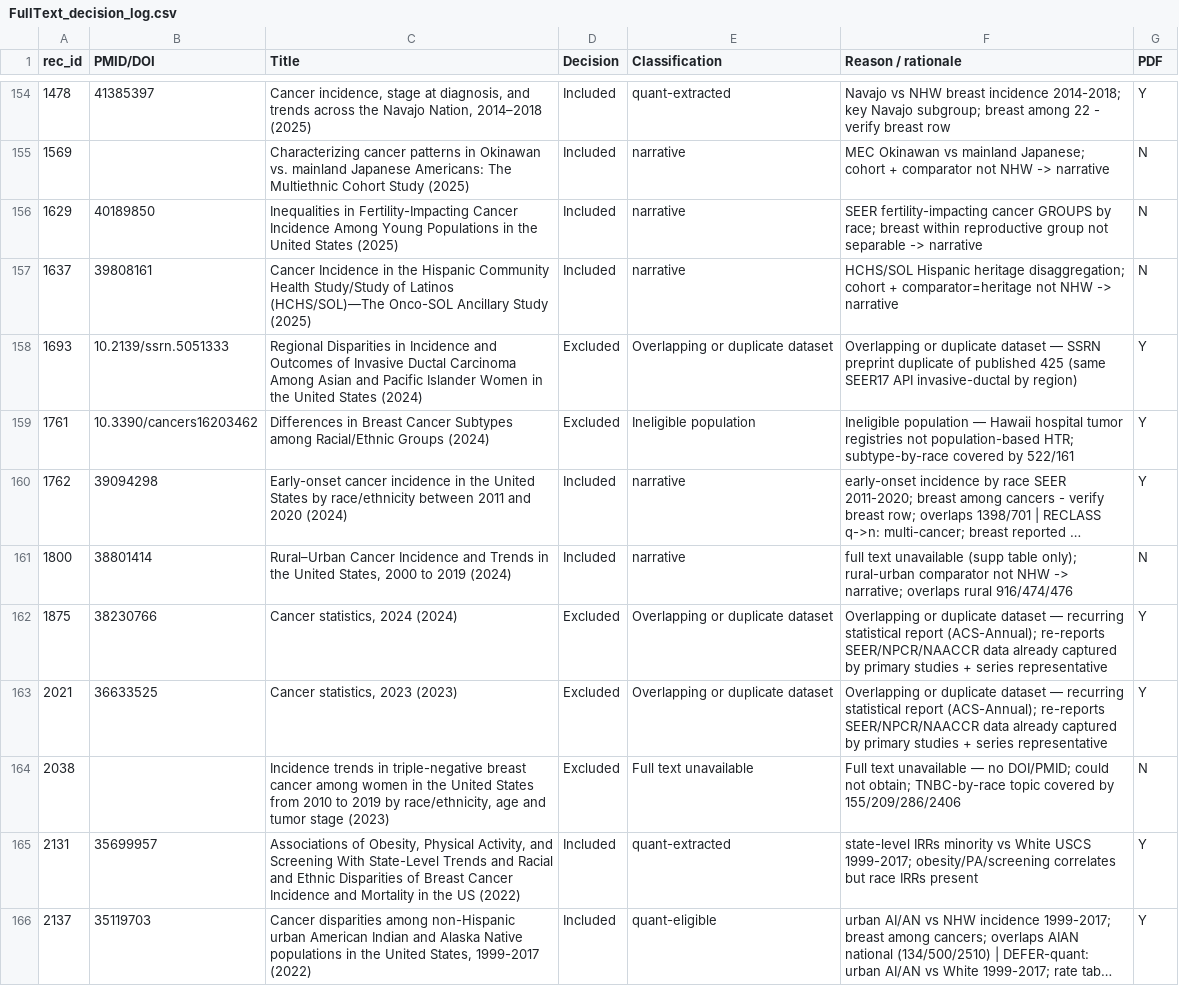
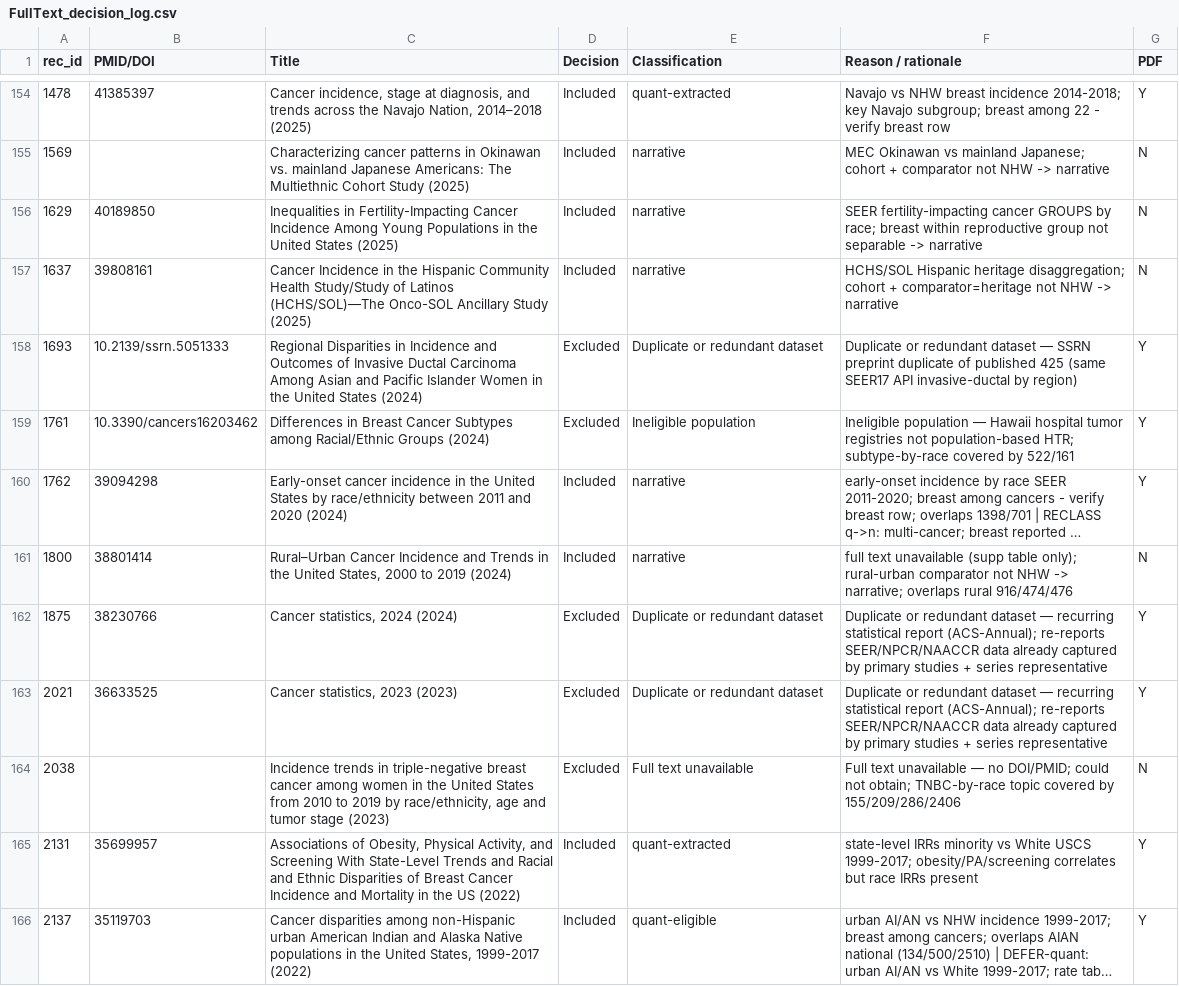
Before and after one commit to p16791918-lab/Meta, a CSV file: meta_agents/search_v2/outputs/FullText_decision_log.csv, drawn as a sheet; only a part is shown, gaps mark what is left out; long unchanged cells end in …; the diff covers the shown part only.

```diff
--- a/meta_agents/search_v2/outputs/FullText_decision_log.csv
+++ b/meta_agents/search_v2/outputs/FullText_decision_log.csv
@@ -157,3 +157,3 @@ rec_id,PMID/DOI,Title,Decision,Classification,Reason / rationale,PDF
 1637,39808161,Cancer Incidence in the Hispanic Community Health Study/Study of Latinos (HCHS/SOL)—The Onco-SOL Ancillary Study (2025),Included,narrative,HCHS/SOL Hispanic heritage disaggregation; cohort + comparator=heritage not NHW -> narrative,N
-1693,10.2139/ssrn.5051333,Regional Disparities in Incidence and Outcomes of Invasive Ductal Carcinoma Among Asian and Pacific Islander Women in the United States (2024),Excluded,Overlapping or duplicate dataset,Overlapping or duplicate dataset — SSRN preprint duplicate of published 425 (same SEER17 API invasive-ductal by region),Y
+1693,10.2139/ssrn.5051333,Regional Disparities in Incidence and Outcomes of Invasive Ductal Carcinoma Among Asian and Pacific Islander Women in the United States (2024),Excluded,Duplicate or redundant dataset,Duplicate or redundant dataset — SSRN preprint duplicate of published 425 (same SEER17 API invasive-ductal by region),Y
 1761,10.3390/cancers16203462,Differences in Breast Cancer Subtypes among Racial/Ethnic Groups (2024),Excluded,Ineligible population,Ineligible population — Hawaii hospital tumor registries not population-based HTR; subtype-by-race covered by 522/161,Y
@@ -161,4 +161,4 @@ rec_id,PMID/DOI,Title,Decision,Classification,Reason / rationale,PDF
 1800,38801414,"Rural–Urban Cancer Incidence and Trends in the United States, 2000 to 2019 (2024)",Included,narrative,full text unavailable (supp table only); rural-urban comparator not NHW -> narrative; overlaps rural 916/474/476,N
-1875,38230766,"Cancer statistics, 2024 (2024)",Excluded,Overlapping or duplicate dataset,Overlapping or duplicate dataset — recurring statistical report (ACS-Annual); re-reports SEER/NPCR/NAACCR data already captured by primary studies + series representative,Y
-2021,36633525,"Cancer statistics, 2023 (2023)",Excluded,Overlapping or duplicate dataset,Overlapping or duplicate dataset — recurring statistical report (ACS-Annual); re-reports SEER/NPCR/NAACCR data already captured by primary studies + series representative,Y
+1875,38230766,"Cancer statistics, 2024 (2024)",Excluded,Duplicate or redundant dataset,Duplicate or redundant dataset — recurring statistical report (ACS-Annual); re-reports SEER/NPCR/NAACCR data already captured by primary studies + series representative,Y
+2021,36633525,"Cancer statistics, 2023 (2023)",Excluded,Duplicate or redundant dataset,Duplicate or redundant dataset — recurring statistical report (ACS-Annual); re-reports SEER/NPCR/NAACCR data already captured by primary studies + series representative,Y
 2038,,"Incidence trends in triple-negative breast cancer among women in the United States from 2010 to 2019 by race/ethnicity, age and tumor stage (2023)",Excluded,Full text unavailable,Full text unavailable — no DOI/PMID; could not obtain; TNBC-by-race topic covered by 155/209/286/2406,N
```
Also changed, not shown: 104 edited cells elsewhere in this file, meta_agents/search_v2/TableS_excluded_fulltext.csv, meta_agents/search_v2/ft_eligibility.csv, 16 other files.
